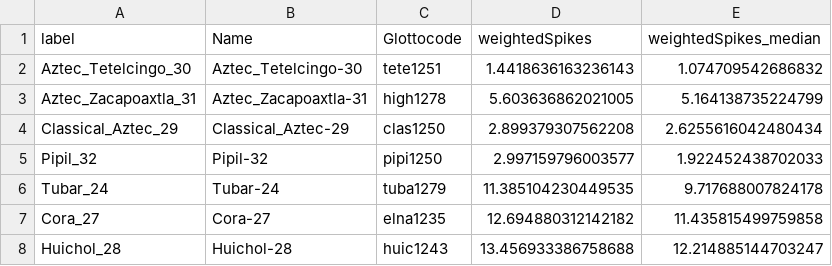
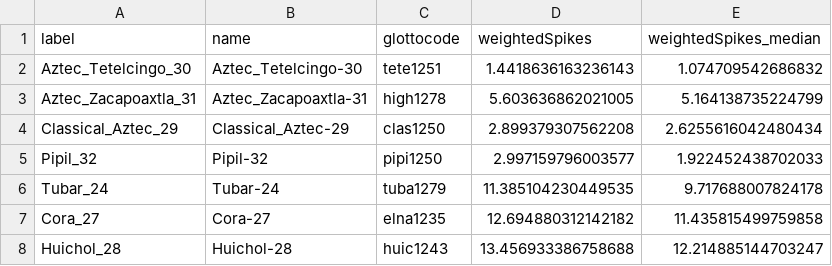
Before and after one commit to tomproberts/PunctuatedSchismo, a CSV file: data/gammaspike/summarytree/UtoAztecan.csv, drawn as a sheet; only a part is shown.

Commit message:
Fixed loans bug in BasicGLM script, refactor glm scripts a little and run regression on IndoEuropean and UtoAztecan

```diff
--- a/data/gammaspike/summarytree/UtoAztecan.csv
+++ b/data/gammaspike/summarytree/UtoAztecan.csv
@@ -1,2 +1,2 @@
-label,Name,Glottocode,weightedSpikes,weightedSpikes_median
+label,name,glottocode,weightedSpikes,weightedSpikes_median
 Aztec_Tetelcingo_30,Aztec_Tetelcingo-30,tete1251,1.4418636163236143,1.074709542686832
```
Also changed, not shown: 12 other files.
